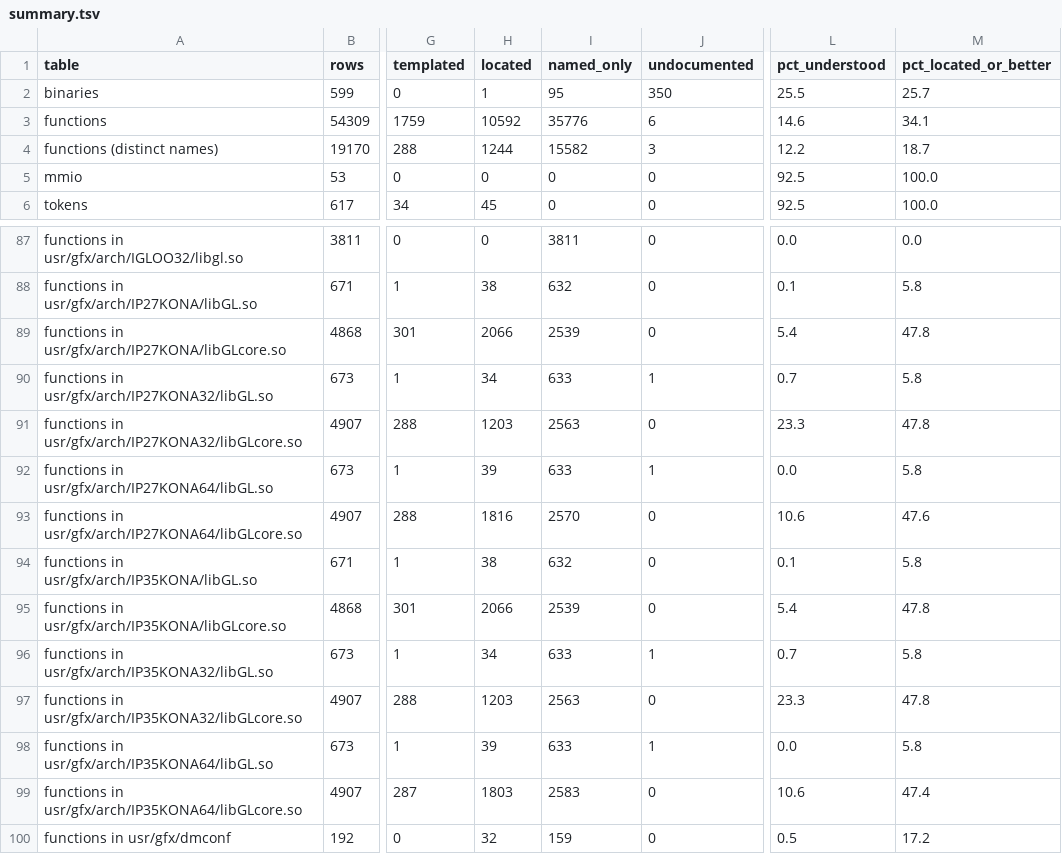
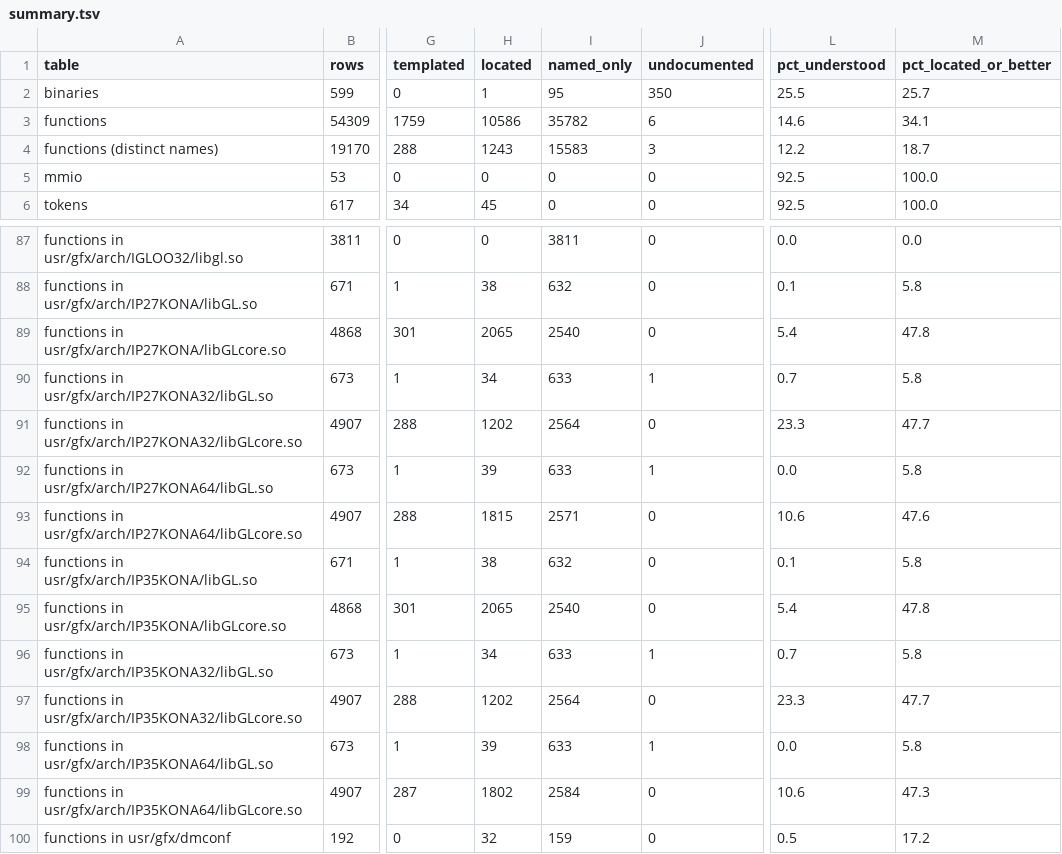
Before and after one commit to jamesbraid/kona, a TSV file: docs/inventory/summary.tsv, drawn as a sheet; only a part is shown, gaps mark what is left out; the diff names each change by its address in the sheet, - before the commit and + after, or states it on an @@ line.

Commit message:
docs: correct an unpublished source file aliased point entries against the shipped body

```diff
--- a/docs/inventory/summary.tsv
+++ b/docs/inventory/summary.tsv
-H3 (located): 10592
+H3 (located): 10586
-I3 (named_only): 35776
+I3 (named_only): 35782
-H4 (located): 1244
+H4 (located): 1243
-I4 (named_only): 15582
+I4 (named_only): 15583
-H89 (located): 2066
+H89 (located): 2065
-I89 (named_only): 2539
+I89 (named_only): 2540
-H91 (located): 1203
+H91 (located): 1202
-I91 (named_only): 2563
+I91 (named_only): 2564
-M91 (pct_located_or_better): 47.8
+M91 (pct_located_or_better): 47.7
-H93 (located): 1816
+H93 (located): 1815
-I93 (named_only): 2570
+I93 (named_only): 2571
-H95 (located): 2066
+H95 (located): 2065
-I95 (named_only): 2539
+I95 (named_only): 2540
-H97 (located): 1203
+H97 (located): 1202
-I97 (named_only): 2563
+I97 (named_only): 2564
-M97 (pct_located_or_better): 47.8
+M97 (pct_located_or_better): 47.7
-H99 (located): 1803
+H99 (located): 1802
-I99 (named_only): 2583
+I99 (named_only): 2584
-M99 (pct_located_or_better): 47.4
+M99 (pct_located_or_better): 47.3
```
Also changed, not shown: 3 other files.
